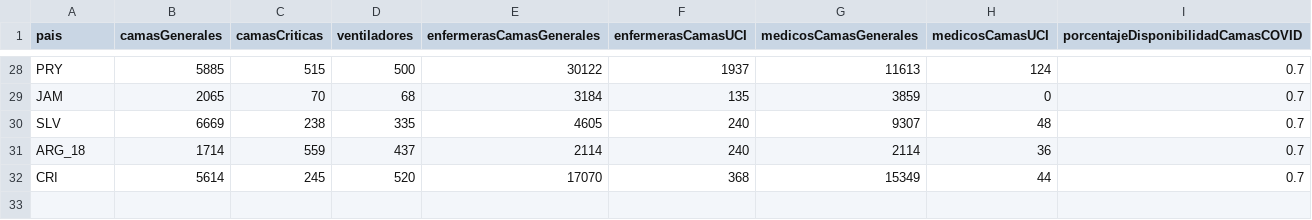
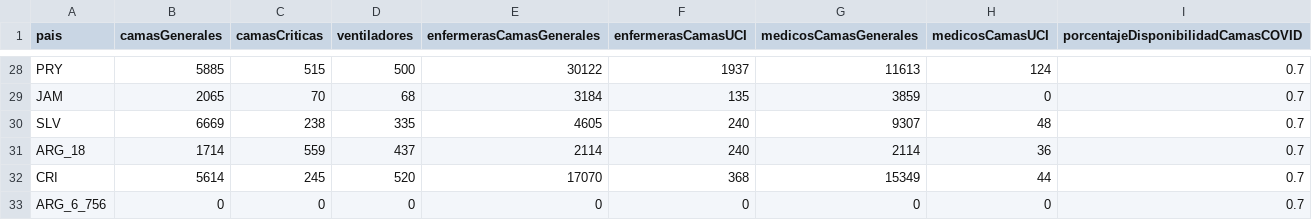
Before and after one commit to alopezo/modelocovid19, a CSV file: recursos.csv, drawn as a sheet; only a part is shown, gaps mark what is left out.

```diff
--- a/recursos.csv
+++ b/recursos.csv
@@ -32 +32,2 @@ ARG_18;1714;559;437;2114;240;2114;36;0.7
 CRI;5614;245;520;17070;368;15349;44;0.7
+ARG_6_756;0;0;0;0;0;0;0;0.7
```
Also changed, not shown: 37 other files.
